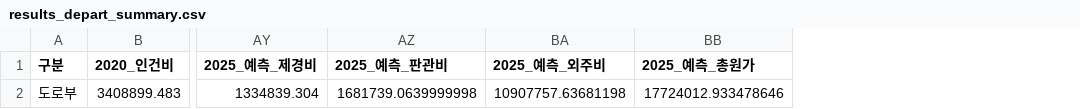
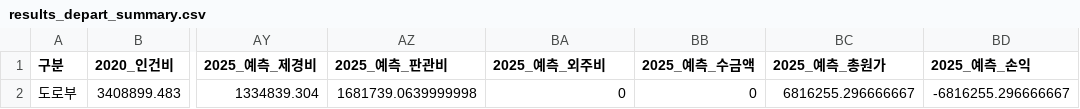
Before and after one commit to photo2story/my-erp-git, a CSV file: static/results/results_depart_summary.csv, drawn as a sheet; only a part is shown, gaps mark what is left out; addresses are those after the commit; the diff names each change by its address in the sheet, - before the commit and + after, or states it on an @@ line.

Commit message:
Update results_depart_summary.csv in ERP repository

```diff
--- a/static/results/results_depart_summary.csv
+++ b/static/results/results_depart_summary.csv
+column BB (2025_예측_수금액), row 2: 0
+column BD (2025_예측_손익), row 2: -6816255.296666667
-BA2 (2025_예측_외주비): 10907757.63681198
+BA2 (2025_예측_외주비): 0
-BC2 (2025_예측_총원가): 17724012.933478646
+BC2 (2025_예측_총원가): 6816255.296666667
```
